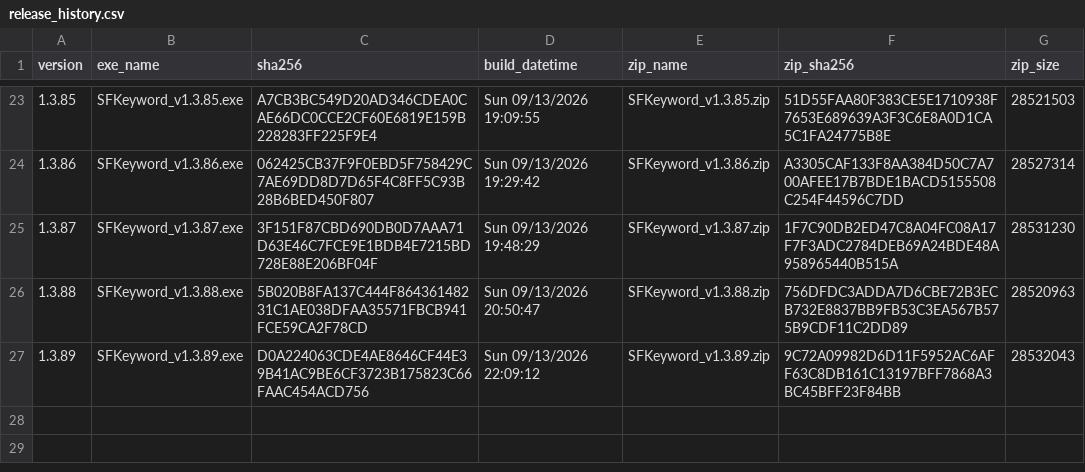
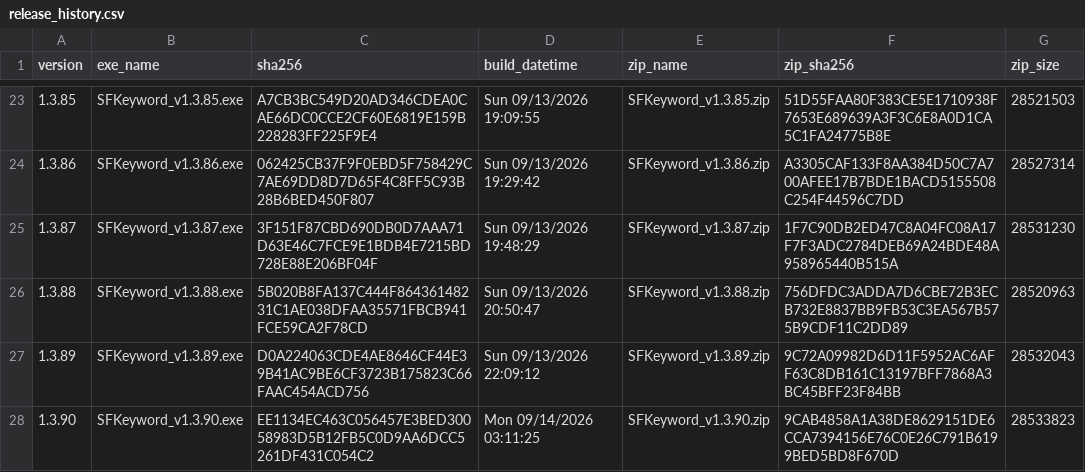
Before and after one commit to haremking7025/sfbot-control, a CSV file: docs/release_history.csv, drawn as a sheet; only a part is shown, gaps mark what is left out; the diff names each change by its address in the sheet, - before the commit and + after, or states it on an @@ line.

Commit message:
release: v1.3.90

```diff
--- a/docs/release_history.csv
+++ b/docs/release_history.csv
+row 28: 1.3.90 | SFKeyword_v1.3.90.exe | EE1134EC463C056457E3BED30058983D5B12FB5C0D9AA6DCC5261DF431C054C2 | Mon 09/14/2026 03:11:25 | SFKeyword_v1.3.90.zip | 9CAB4858A1A38DE8629151DE6CCA7394156E76C0E26C791B6199BED5BD8F670D | 28533823
```
Also changed, not shown: 1 other file.
